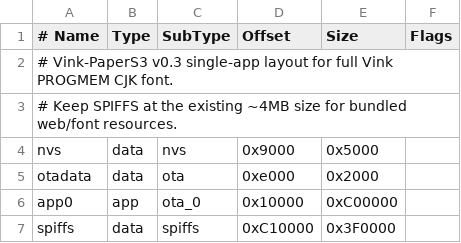
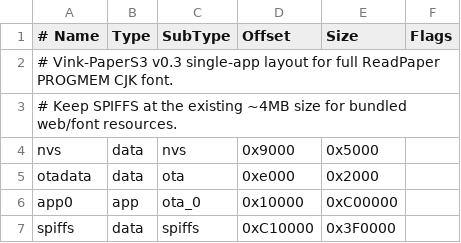
Before and after one commit to Vivitoto/Vink-Firmware, a CSV file: PaperS3/custom_16MB.csv, drawn as a sheet.

Commit message:
release(papers3): rebuild v0.3.16 on v0.3.8 boot baseline

```diff
--- a/PaperS3/custom_16MB.csv
+++ b/PaperS3/custom_16MB.csv
@@ -1,3 +1,3 @@
 # Name,   Type, SubType, Offset,  Size,     Flags
-# Vink-PaperS3 v0.3 single-app layout for full Vink PROGMEM CJK font.
+# Vink-PaperS3 v0.3 single-app layout for full ReadPaper PROGMEM CJK font.
 # Keep SPIFFS at the existing ~4MB size for bundled web/font resources.
```
Also changed, not shown: 48 other files.
